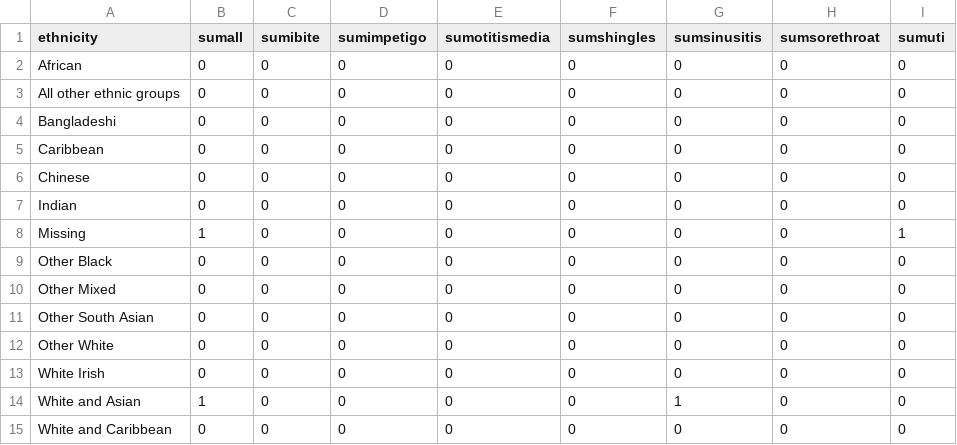
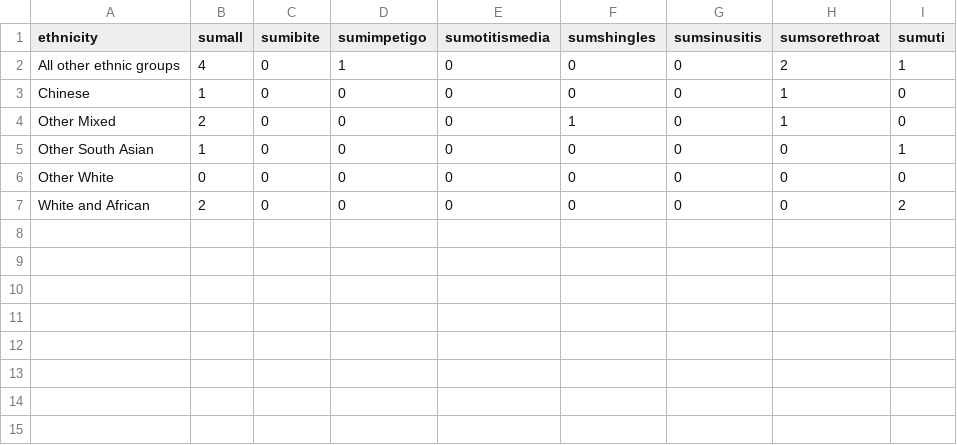
Before and after one commit to opensafely/ACT-PharmacyFirst-Protocol2-healthcare-usage, a CSV file: output_example/twoway_ethnicity_condition.csv, drawn as a sheet.

```diff
--- a/output_example/twoway_ethnicity_condition.csv
+++ b/output_example/twoway_ethnicity_condition.csv
@@ -1,15 +1,7 @@
 ethnicity,sumall,sumibite,sumimpetigo,sumotitismedia,sumshingles,sumsinusitis,sumsorethroat,sumuti
-African,0,0,0,0,0,0,0,0
-All other ethnic groups,0,0,0,0,0,0,0,0
-Bangladeshi,0,0,0,0,0,0,0,0
-Caribbean,0,0,0,0,0,0,0,0
-Chinese,0,0,0,0,0,0,0,0
-Indian,0,0,0,0,0,0,0,0
-Missing,1,0,0,0,0,0,0,1
-Other Black,0,0,0,0,0,0,0,0
-Other Mixed,0,0,0,0,0,0,0,0
-Other South Asian,0,0,0,0,0,0,0,0
+All other ethnic groups,4,0,1,0,0,0,2,1
+Chinese,1,0,0,0,0,0,1,0
+Other Mixed,2,0,0,0,1,0,1,0
+Other South Asian,1,0,0,0,0,0,0,1
 Other White,0,0,0,0,0,0,0,0
-White Irish,0,0,0,0,0,0,0,0
-White and Asian,1,0,0,0,0,1,0,0
-White and Caribbean,0,0,0,0,0,0,0,0
+White and African,2,0,0,0,0,0,0,2
```
Also changed, not shown: output_example/threeway_condition_date_age_group.csv, output_example/threeway_condition_date_region.csv, 21 other files.
